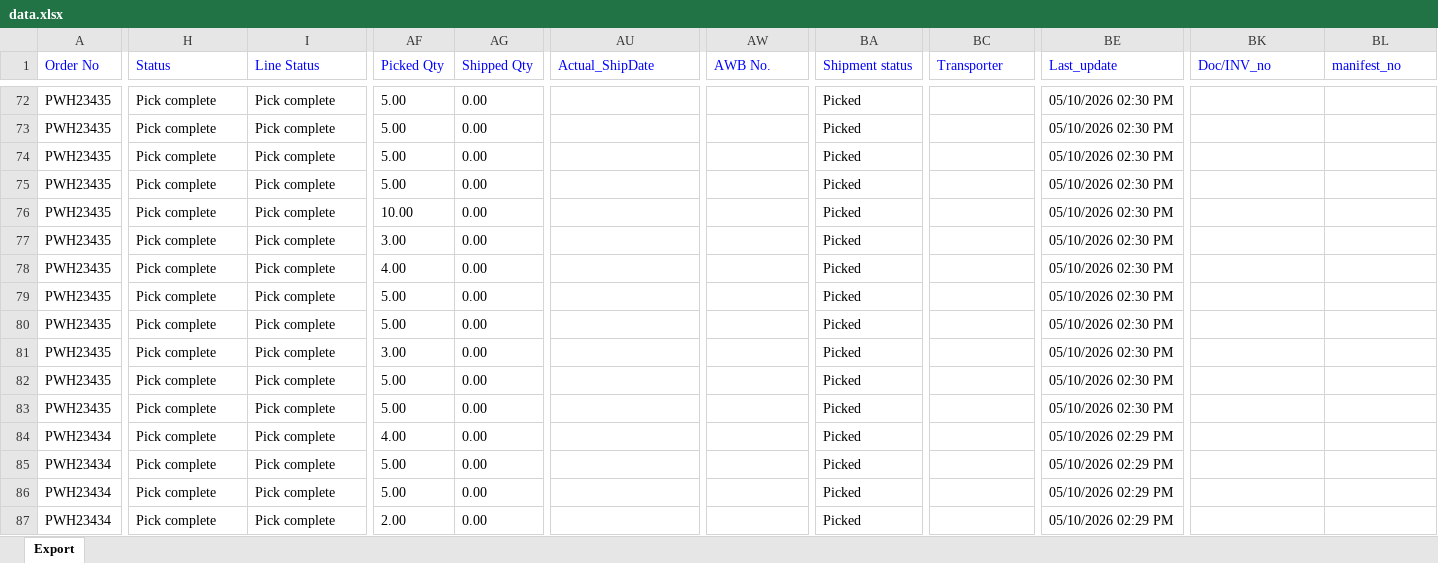
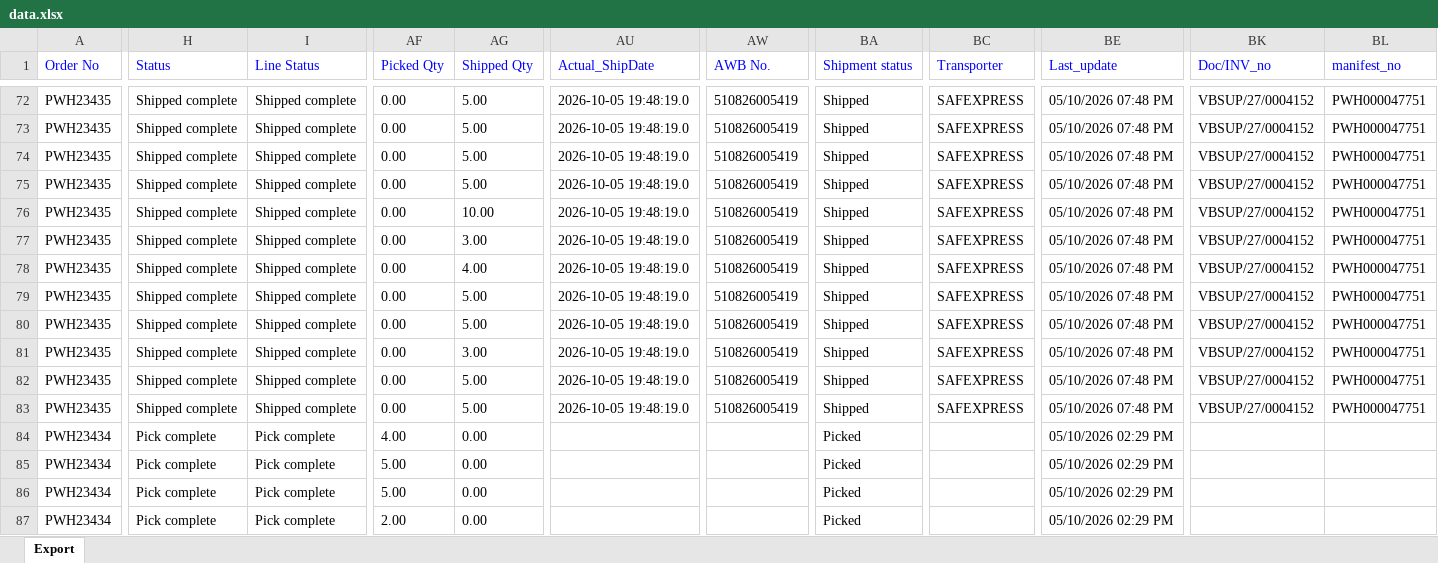
Before and after one commit to Kamal2-Pal/PW-Master-Dashboard-V2, an Excel workbook: data.xlsx, sheet Export, drawn as a sheet; only a part is shown, gaps mark what is left out; values as stored, in another font and other column widths than the file's, no borders; the diff covers the shown part only; the diff names each change by its address in the sheet, - before the commit and + after, or states it on an @@ line.

```diff
--- a/data.xlsx (sheet Export)
+++ b/data.xlsx (sheet Export)
-H72:H83 (Status): Pick complete
+H72:H83 (Status): Shipped complete
-I72:I83 (Line Status): Pick complete
+I72:I83 (Line Status): Shipped complete
-AF72:AF75 (Picked Qty): 5.00
+AF72:AF75 (Picked Qty): 0.00
-AG72:AG75 (Shipped Qty): 0.00
+AG72:AG75 (Shipped Qty): 5.00
-AU72:AU83 (Actual_ShipDate): (empty)
+AU72:AU83 (Actual_ShipDate): 2026-10-05 19:48:19.0
-AW72:AW83 (AWB No.): (empty)
+AW72:AW83 (AWB No.): 510826005419
-BA72:BA83 (Shipment status): Picked
+BA72:BA83 (Shipment status): Shipped
-BC72:BC83 (Transporter): (empty)
+BC72:BC83 (Transporter): SAFEXPRESS
-BE72:BE83 (Last_update): 05/10/2026 02:30 PM
+BE72:BE83 (Last_update): 05/10/2026 07:48 PM
-BK72:BK83 (Doc/INV_no): (empty)
+BK72:BK83 (Doc/INV_no): VBSUP/27/0004152
-BL72:BL83 (manifest_no): (empty)
+BL72:BL83 (manifest_no): PWH000047751
-AF76 (Picked Qty): 10.00
+AF76 (Picked Qty): 0.00
-AG76 (Shipped Qty): 0.00
+AG76 (Shipped Qty): 10.00
-AF77 (Picked Qty): 3.00
+AF77 (Picked Qty): 0.00
-AG77 (Shipped Qty): 0.00
+AG77 (Shipped Qty): 3.00
-AF78 (Picked Qty): 4.00
+AF78 (Picked Qty): 0.00
-AG78 (Shipped Qty): 0.00
+AG78 (Shipped Qty): 4.00
-AF79:AF80 (Picked Qty): 5.00
+AF79:AF80 (Picked Qty): 0.00
-AG79:AG80 (Shipped Qty): 0.00
+AG79:AG80 (Shipped Qty): 5.00
-AF81 (Picked Qty): 3.00
+AF81 (Picked Qty): 0.00
-AG81 (Shipped Qty): 0.00
+AG81 (Shipped Qty): 3.00
-AF82:AF83 (Picked Qty): 5.00
+AF82:AF83 (Picked Qty): 0.00
-AG82:AG83 (Shipped Qty): 0.00
+AG82:AG83 (Shipped Qty): 5.00
```
Also changed, not shown: 715 edited cells elsewhere in this sheet, returns.xlsx, 2 other files.
